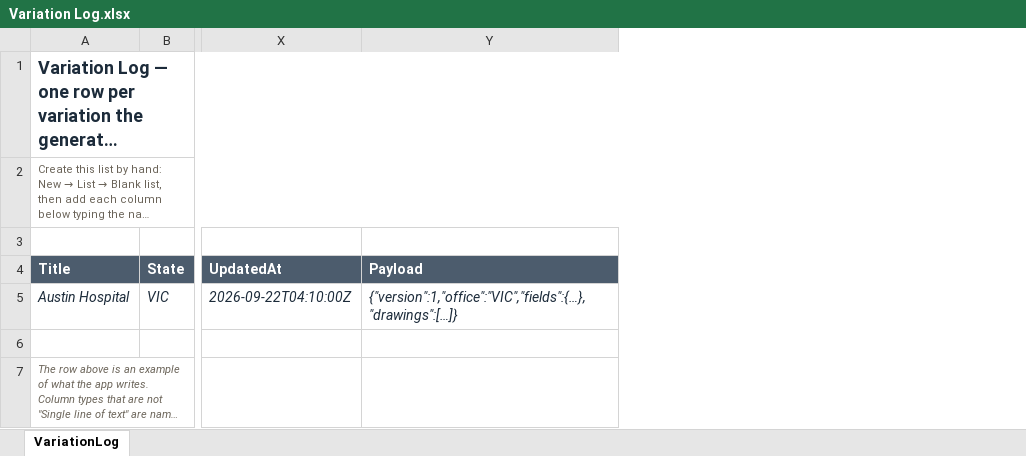
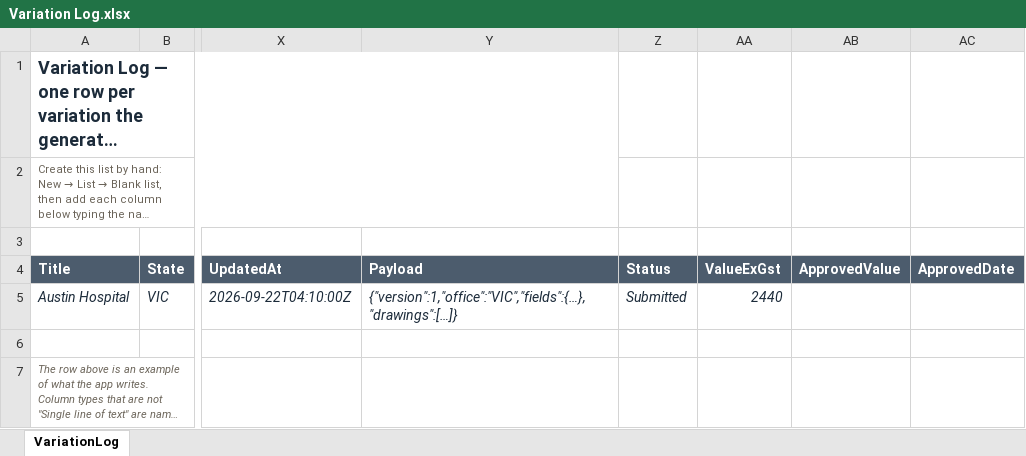
Before and after one commit to benchia14-lab/Variation-Cover-Sheet, an Excel workbook: registers/Variation Log.xlsx, sheet VariationLog, drawn as a sheet; only a part is shown, gaps mark what is left out; long unchanged cells end in …; values as stored, in another font and other column widths than the file's, no borders; table styles not drawn; the diff names each change by its address in the sheet, - before the commit and + after, or states it on an @@ line.

```diff
--- a/registers/Variation Log.xlsx (sheet VariationLog)
+++ b/registers/Variation Log.xlsx (sheet VariationLog)
+column Z (Status), row 5: Submitted
+column AA (ValueExGst), row 5: 2440
+column AB (ApprovedValue), empty
+column AC (ApprovedDate), empty
```
Also changed, not shown: 13 other files.
